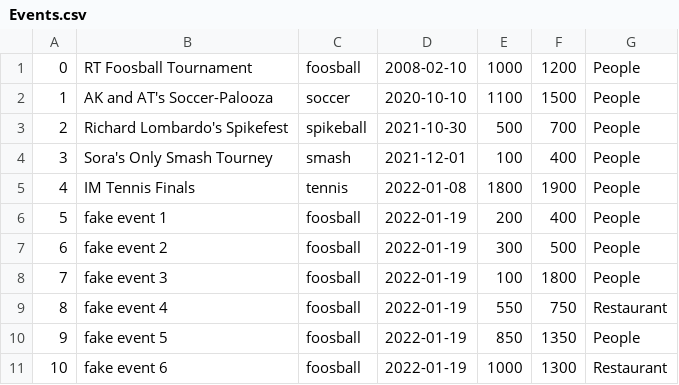
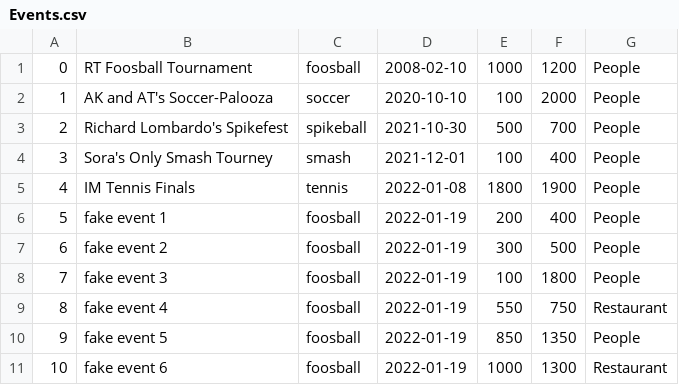
Before and after one commit to BrunoKreiner/elo-tracker, a CSV file: db/data/Events.csv, drawn as a sheet.

```diff
--- a/db/data/Events.csv
+++ b/db/data/Events.csv
@@ -1,3 +1,3 @@
 0,RT Foosball Tournament,foosball,2008-02-10,1000,1200,People
-1,AK and AT's Soccer-Palooza,soccer,2020-10-10, 1100,1500,People
+1,AK and AT's Soccer-Palooza,soccer,2020-10-10, 100,2000,People
 2,Richard Lombardo's Spikefest,spikeball,2021-10-30, 500,700,People
```
Also changed, not shown: 3 other files.
